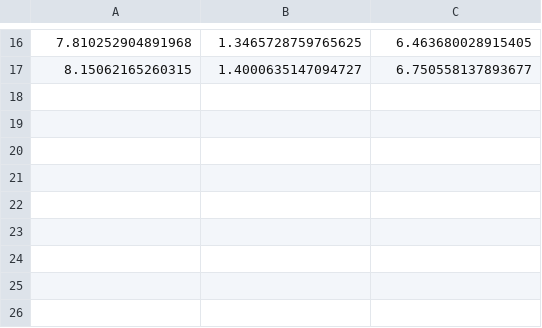
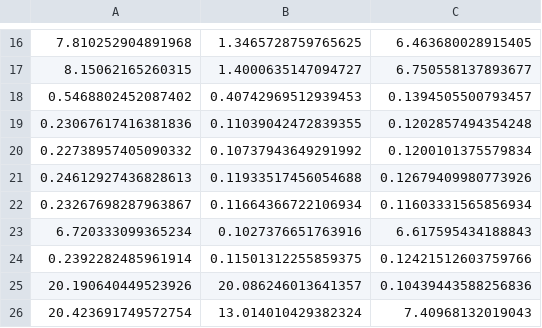
Before and after one commit to memes-mami/k8s, a CSV file: timeelectren.csv, drawn as a sheet; only a part is shown, gaps mark what is left out.

```diff
--- a/timeelectren.csv
+++ b/timeelectren.csv
@@ -17 +17,10 @@
 8.15062165260315,1.4000635147094727,6.750558137893677
+0.5468802452087402,0.40742969512939453,0.1394505500793457
+0.23067617416381836,0.11039042472839355,0.1202857494354248
+0.22738957405090332,0.10737943649291992,0.1200101375579834
+0.24612927436828613,0.11933517456054688,0.12679409980773926
+0.23267698287963867,0.11664366722106934,0.11603331565856934
+6.720333099365234,0.1027376651763916,6.617595434188843
+0.2392282485961914,0.11501312255859375,0.12421512603759766
+20.190640449523926,20.086246013641357,0.10439443588256836
+20.423691749572754,13.014010429382324,7.40968132019043
```
Also changed, not shown: node_metrics.csv, 30 other files.
